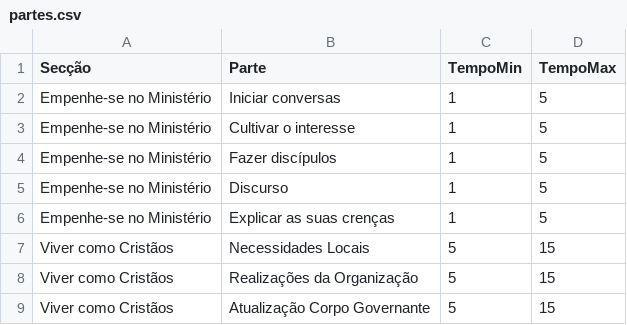
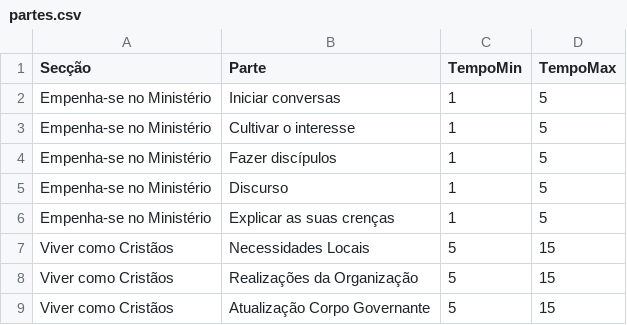
Before and after one commit to mikedomingues/appvmc, a CSV file: partes.csv, drawn as a sheet.

Commit message:
Fix spelling errors in partes.csv
Corrected spelling of 'Empenhe-se' to 'Empenha-se' in multiple entries.

```diff
--- a/partes.csv
+++ b/partes.csv
@@ -1,7 +1,7 @@
 Secção,Parte,TempoMin,TempoMax
-Empenhe-se no Ministério,Iniciar conversas,1,5
-Empenhe-se no Ministério,Cultivar o interesse,1,5
-Empenhe-se no Ministério,Fazer discípulos,1,5
-Empenhe-se no Ministério,Discurso,1,5
-Empenhe-se no Ministério,Explicar as suas crenças,1,5
+Empenha-se no Ministério,Iniciar conversas,1,5
+Empenha-se no Ministério,Cultivar o interesse,1,5
+Empenha-se no Ministério,Fazer discípulos,1,5
+Empenha-se no Ministério,Discurso,1,5
+Empenha-se no Ministério,Explicar as suas crenças,1,5
 Viver como Cristãos,Necessidades Locais,5,15
```
